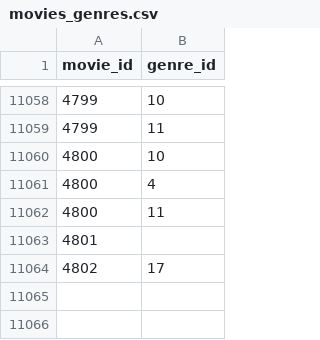
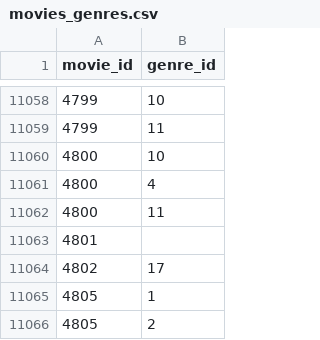
Before and after one commit to python-data-science-2026/Movie-Recommendation-System, a CSV file: data/movies_genres.csv, drawn as a sheet; only a part is shown, gaps mark what is left out; the diff names each change by its address in the sheet, - before the commit and + after, or states it on an @@ line.

```diff
--- a/data/movies_genres.csv
+++ b/data/movies_genres.csv
+row 11065: 4805 | 1
+row 11066: 4805 | 2
```
Also changed, not shown: data/actors.csv, data/movies.csv, 13 other files.
